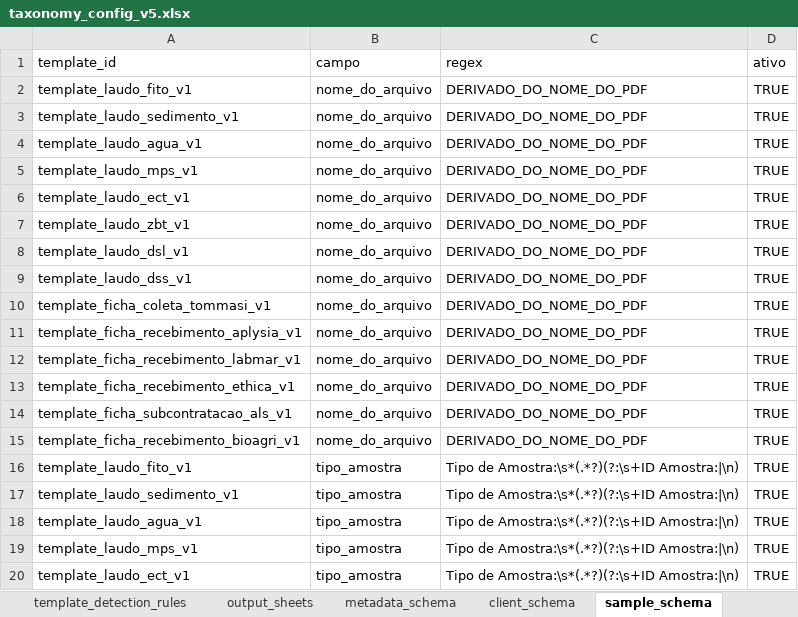
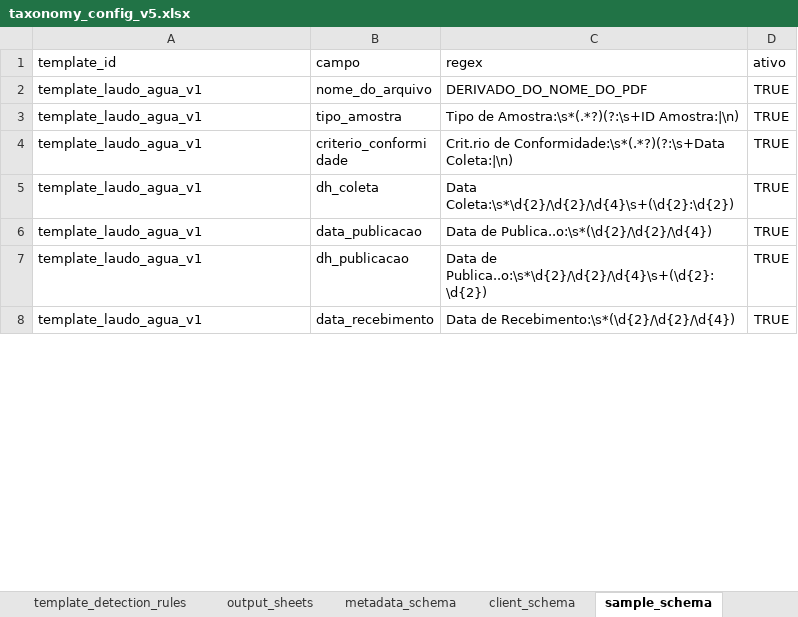
Before and after one commit to FranciscoAecom/harpia-pdf-extraction, an Excel workbook: config/taxonomy_config_v5.xlsx, sheet sample_schema, drawn as a sheet; only a part is shown; the shorter side is filled out with more unchanged rows; values as stored, in another font and other column widths than the file's, no borders; the diff covers the shown part only; the diff names each change by its address in the sheet, - before the commit and + after, or states it on an @@ line.

Commit message:
Limit header schemas to water template

```diff
--- a/config/taxonomy_config_v5.xlsx (sheet sample_schema)
+++ b/config/taxonomy_config_v5.xlsx (sheet sample_schema)
-row 2: template_laudo_fito_v1 | nome_do_arquivo | DERIVADO_DO_NOME_DO_PDF | TRUE
-row 3: template_laudo_sedimento_v1 | nome_do_arquivo | DERIVADO_DO_NOME_DO_PDF | TRUE
-row 5: template_laudo_mps_v1 | nome_do_arquivo | DERIVADO_DO_NOME_DO_PDF | TRUE
-row 6: template_laudo_ect_v1 | nome_do_arquivo | DERIVADO_DO_NOME_DO_PDF | TRUE
-row 7: template_laudo_zbt_v1 | nome_do_arquivo | DERIVADO_DO_NOME_DO_PDF | TRUE
-row 8: template_laudo_dsl_v1 | nome_do_arquivo | DERIVADO_DO_NOME_DO_PDF | TRUE
-row 9: template_laudo_dss_v1 | nome_do_arquivo | DERIVADO_DO_NOME_DO_PDF | TRUE
-row 10: template_ficha_coleta_tommasi_v1 | nome_do_arquivo | DERIVADO_DO_NOME_DO_PDF | TRUE
-row 11: template_ficha_recebimento_aplysia_v1 | nome_do_arquivo | DERIVADO_DO_NOME_DO_PDF | TRUE
-row 12: template_ficha_recebimento_labmar_v1 | nome_do_arquivo | DERIVADO_DO_NOME_DO_PDF | TRUE
-row 13: template_ficha_recebimento_ethica_v1 | nome_do_arquivo | DERIVADO_DO_NOME_DO_PDF | TRUE
-row 14: template_ficha_subcontratacao_als_v1 | nome_do_arquivo | DERIVADO_DO_NOME_DO_PDF | TRUE
-row 15: template_ficha_recebimento_bioagri_v1 | nome_do_arquivo | DERIVADO_DO_NOME_DO_PDF | TRUE
-row 16: template_laudo_fito_v1 | tipo_amostra | Tipo de Amostra:\s*(.*?)(?:\s+ID Amostra:|\n) | TRUE
-row 17: template_laudo_sedimento_v1 | tipo_amostra | Tipo de Amostra:\s*(.*?)(?:\s+ID Amostra:|\n) | TRUE
-row 19: template_laudo_mps_v1 | tipo_amostra | Tipo de Amostra:\s*(.*?)(?:\s+ID Amostra:|\n) | TRUE
-row 20: template_laudo_ect_v1 | tipo_amostra | Tipo de Amostra:\s*(.*?)(?:\s+ID Amostra:|\n) | TRUE
```
Also changed, not shown: 191 removed rows elsewhere in this sheet, sheet client_schema, sheet metadata_schema, 2 other files.
